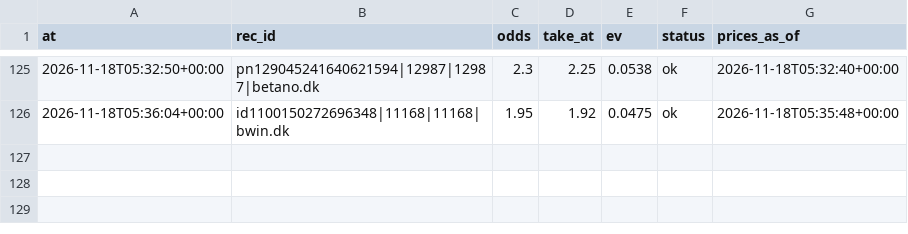
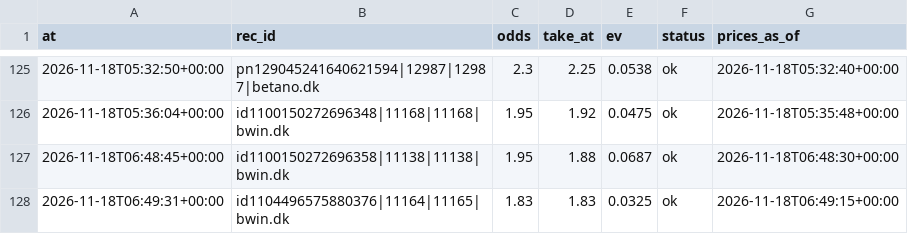
Before and after one commit to lukkeodds/livetest-log, a CSV file: data/notified.csv, drawn as a sheet; only a part is shown, gaps mark what is left out; the diff names each change by its address in the sheet, - before the commit and + after, or states it on an @@ line.

Commit message:
snapshot 20261118T065107Z: notified.csv

```diff
--- a/data/notified.csv
+++ b/data/notified.csv
+row 127: 2026-11-18T06:48:45+00:00 | id1100150272696358|11138|11138|bwin.dk | 1.95 | 1.88 | 0.0687 | ok | 2026-11-18T06:48:30+00:00
+row 128: 2026-11-18T06:49:31+00:00 | id1104496575880376|11164|11165|bwin.dk | 1.83 | 1.83 | 0.0325 | ok | 2026-11-18T06:49:15+00:00
```
Also changed, not shown: 2 other files.
